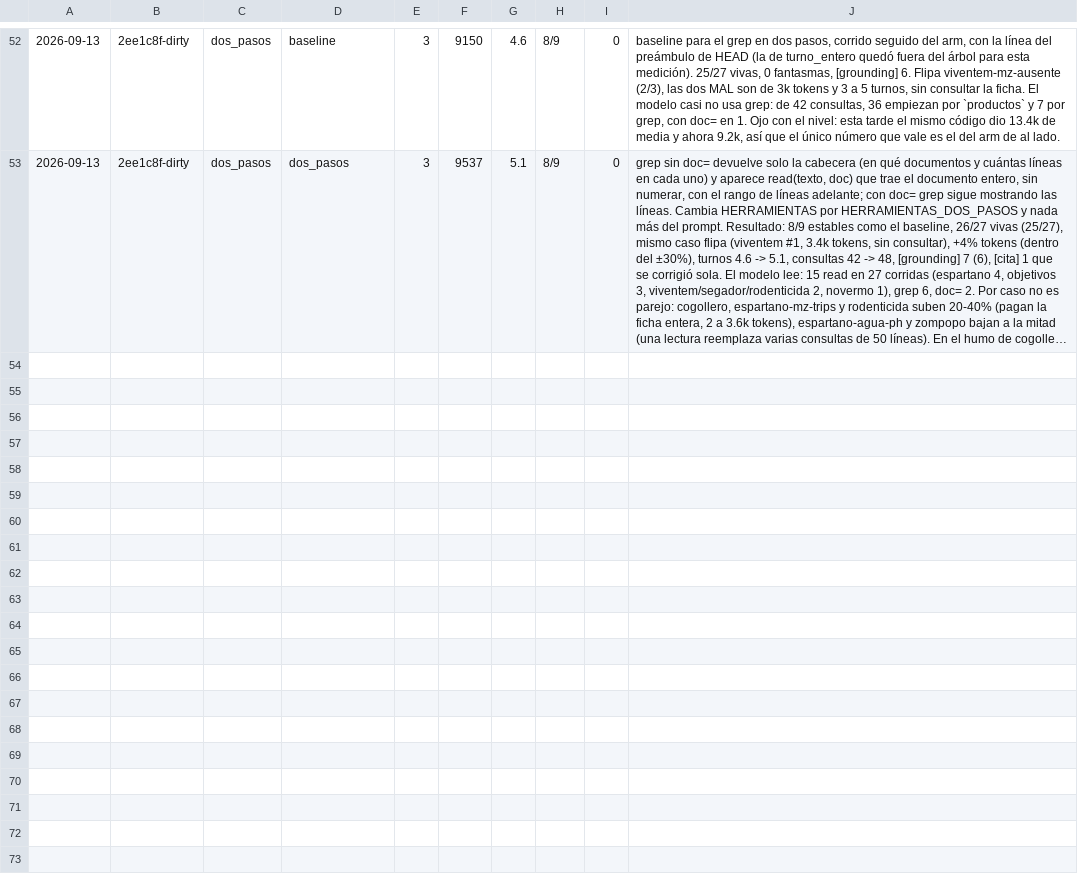
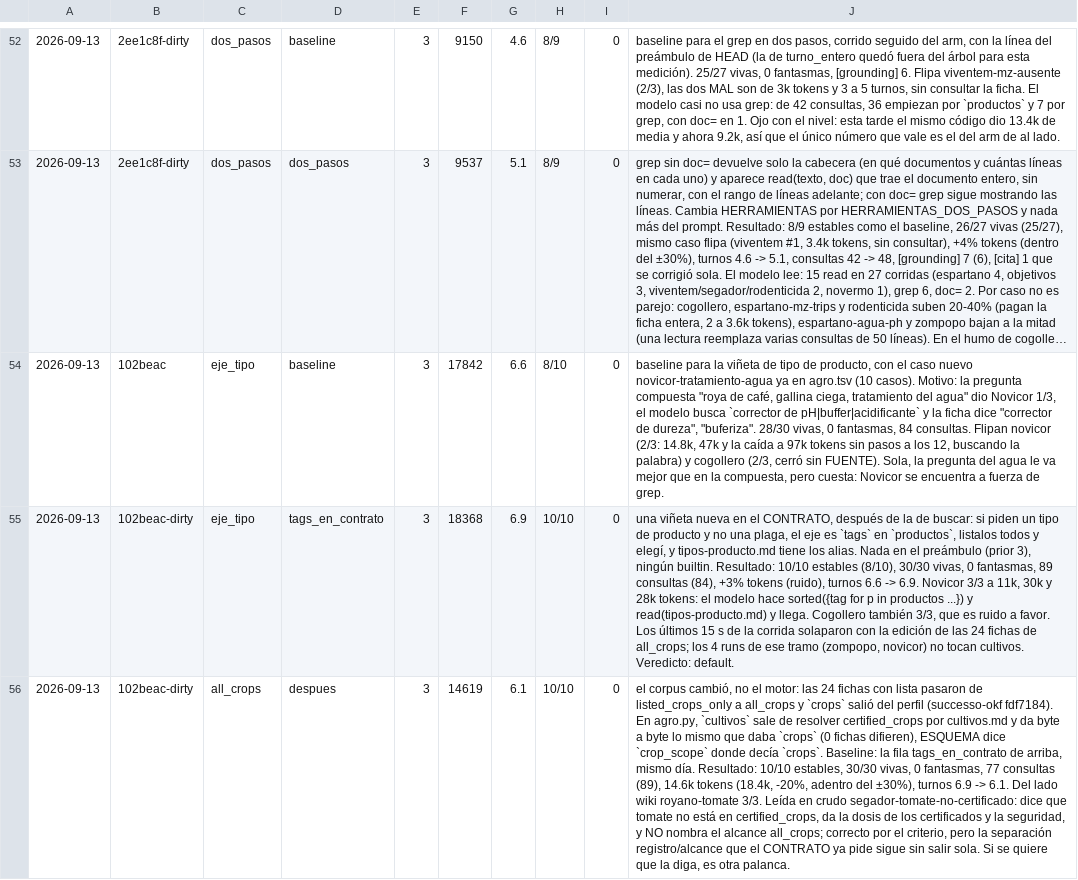
Before and after one commit to gtavo95/catalejo, a TSV file: bitacora.tsv, drawn as a sheet; only a part is shown, gaps mark what is left out; long unchanged cells end in …; the diff names each change by its address in the sheet, - before the commit and + after, or states it on an @@ line.

```diff
--- a/bitacora.tsv
+++ b/bitacora.tsv
+row 54: 2026-09-13 | 102beac | eje_tipo | baseline | 3 | 17842 | 6.6 | 8/10 | 0 | baseline para la viñeta de tipo de producto, con el caso nuevo novicor-tratamiento-agua ya en agro.tsv (10 casos). Motivo: la pregunta compuesta "roya de café, gallina ciega, tratamiento del agua" dio Novicor 1/3, el modelo busca `corrector de pH|buffer|acidificante` y la ficha dice "corrector de dureza", "buferiza". 28/30 vivas, 0 fantasmas, 84 consultas. Flipan novicor (2/3: 14.8k, 47k y la caída a 97k tokens sin pasos a los 12, buscando la palabra) y cogollero (2/3, cerró sin FUENTE). Sola, la pregunta del agua le va mejor que en la compuesta, pero cuesta: Novicor se encuentra a fuerza de grep.
+row 55: 2026-09-13 | 102beac-dirty | eje_tipo | tags_en_contrato | 3 | 18368 | 6.9 | 10/10 | 0 | una viñeta nueva en el CONTRATO, después de la de buscar: si piden un tipo de producto y no una plaga, el eje es `tags` en `productos`, listalos todos y elegí, y tipos-producto.md tiene los alias. Nada en el preámbulo (prior 3), ningún builtin. Resultado: 10/10 estables (8/10), 30/30 vivas, 0 fantasmas, 89 consultas (84), +3% tokens (ruido), turnos 6.6 -> 6.9. Novicor 3/3 a 11k, 30k y 28k tokens: el modelo hace sorted({tag for p in productos ...}) y read(tipos-producto.md) y llega. Cogollero también 3/3, que es ruido a favor. Los últimos 15 s de la corrida solaparon con la edición de las 24 fichas de all_crops; los 4 runs de ese tramo (zompopo, novicor) no tocan cultivos. Veredicto: default.
+row 56: 2026-09-13 | 102beac-dirty | all_crops | despues | 3 | 14619 | 6.1 | 10/10 | 0 | el corpus cambió, no el motor: las 24 fichas con lista pasaron de listed_crops_only a all_crops y `crops` salió del perfil (successo-okf fdf7184). En agro.py, `cultivos` sale de resolver certified_crops por cultivos.md y da byte a byte lo mismo que daba `crops` (0 fichas difieren), ESQUEMA dice `crop_scope` donde decía `crops`. Baseline: la fila tags_en_contrato de arriba, mismo día. Resultado: 10/10 estables, 30/30 vivas, 0 fantasmas, 77 consultas (89), 14.6k tokens (18.4k, -20%, adentro del ±30%), turnos 6.9 -> 6.1. Del lado wiki royano-tomate 3/3. Leída en crudo segador-tomate-no-certificado: dice que tomate no está en certified_crops, da la dosis de los certificados y la seguridad, y NO nombra el alcance all_crops; correcto por el criterio, pero la separación registro/alcance que el CONTRATO ya pide sigue sin salir sola. Si se quiere que la diga, es otra palanca.
```
Also changed, not shown: 2 other files.
